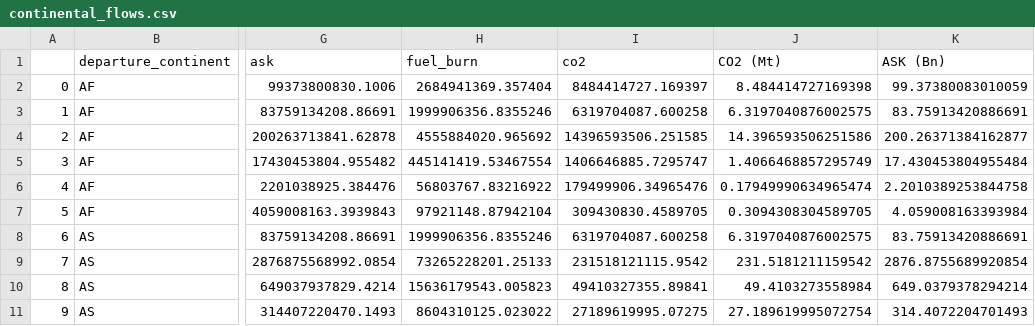
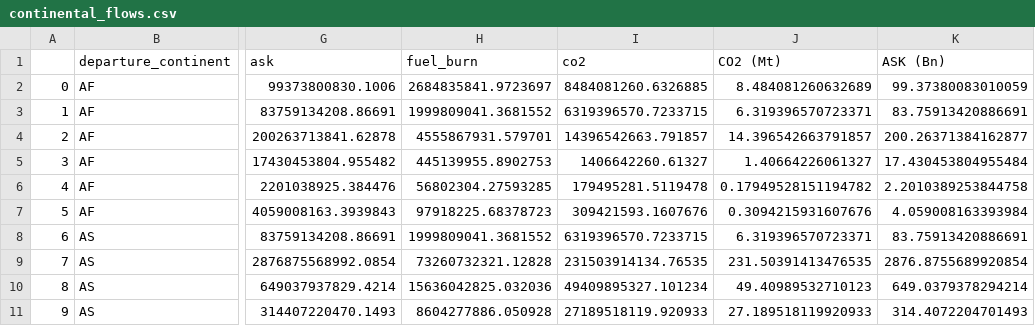
Before and after one commit to AeroMAPS/AeroSCOPE_dataset, a CSV file: aeroscope/04_app/plot_files/continental_flows.csv, drawn as a sheet; only a part is shown, gaps mark what is left out; the diff covers the shown part only; the diff names each change by its address in the sheet, - before the commit and + after, or states it on an @@ line.

```diff
--- a/aeroscope/04_app/plot_files/continental_flows.csv
+++ b/aeroscope/04_app/plot_files/continental_flows.csv
-H2 (fuel_burn): 2684941369.357404
+H2 (fuel_burn): 2684835841.9723697
-I2 (co2): 8484414727.169397
+I2 (co2): 8484081260.6326885
-J2 (CO2 (Mt)): 8.484414727169398
+J2 (CO2 (Mt)): 8.484081260632689
-H3 (fuel_burn): 1999906356.8355246
+H3 (fuel_burn): 1999809041.3681552
-I3 (co2): 6319704087.600258
+I3 (co2): 6319396570.7233715
-J3 (CO2 (Mt)): 6.3197040876002575
+J3 (CO2 (Mt)): 6.319396570723371
-H4 (fuel_burn): 4555884020.965692
+H4 (fuel_burn): 4555867931.579701
-I4 (co2): 14396593506.251585
+I4 (co2): 14396542663.791857
-J4 (CO2 (Mt)): 14.396593506251586
+J4 (CO2 (Mt)): 14.396542663791857
-H5 (fuel_burn): 445141419.53467554
+H5 (fuel_burn): 445139955.8902753
-I5 (co2): 1406646885.7295747
+I5 (co2): 1406642260.61327
-J5 (CO2 (Mt)): 1.4066468857295749
+J5 (CO2 (Mt)): 1.40664226061327
-H6 (fuel_burn): 56803767.83216922
+H6 (fuel_burn): 56802304.27593285
-I6 (co2): 179499906.34965476
+I6 (co2): 179495281.5119478
-J6 (CO2 (Mt)): 0.17949990634965474
+J6 (CO2 (Mt)): 0.17949528151194782
-H7 (fuel_burn): 97921148.87942104
+H7 (fuel_burn): 97918225.68378723
-I7 (co2): 309430830.4589705
+I7 (co2): 309421593.1607676
-J7 (CO2 (Mt)): 0.3094308304589705
+J7 (CO2 (Mt)): 0.3094215931607676
-H8 (fuel_burn): 1999906356.8355246
+H8 (fuel_burn): 1999809041.3681552
-I8 (co2): 6319704087.600258
+I8 (co2): 6319396570.7233715
-J8 (CO2 (Mt)): 6.3197040876002575
+J8 (CO2 (Mt)): 6.319396570723371
-H9 (fuel_burn): 73265228201.25133
+H9 (fuel_burn): 73260732321.12828
-I9 (co2): 231518121115.9542
+I9 (co2): 231503914134.76535
-J9 (CO2 (Mt)): 231.5181211159542
+J9 (CO2 (Mt)): 231.50391413476535
-H10 (fuel_burn): 15636179543.005823
+H10 (fuel_burn): 15636042825.032036
-I10 (co2): 49410327355.89841
+I10 (co2): 49409895327.101234
-J10 (CO2 (Mt)): 49.4103273558984
+J10 (CO2 (Mt)): 49.40989532710123
-H11 (fuel_burn): 8604310125.023022
+H11 (fuel_burn): 8604277886.050928
-I11 (co2): 27189619995.07275
+I11 (co2): 27189518119.920933
-J11 (CO2 (Mt)): 27.189619995072754
+J11 (CO2 (Mt)): 27.189518119920933
```
Also changed, not shown: 104 edited cells elsewhere in this file, aeroscope/04_app/plot_files/conti_scatter.csv, aeroscope/04_app/plot_files/continental_flows_non_dir.csv, 9 other files.
